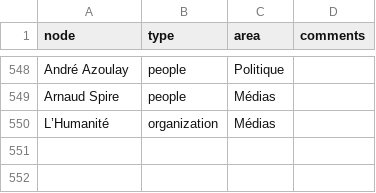
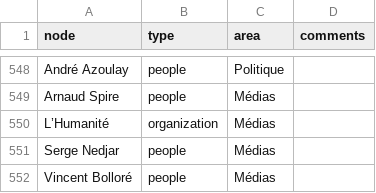
Before and after one commit to samuelgoujon/jesuispartout.com, a CSV file: cartographie/data/nodes.csv, drawn as a sheet; only a part is shown, gaps mark what is left out; the diff names each change by its address in the sheet, - before the commit and + after, or states it on an @@ line.

```diff
--- a/cartographie/data/nodes.csv
+++ b/cartographie/data/nodes.csv
+row 551: Serge Nedjar | people | Médias
+row 552: Vincent Bolloré | people | Médias
```
Also changed, not shown: cartographie/data/connections.csv.
